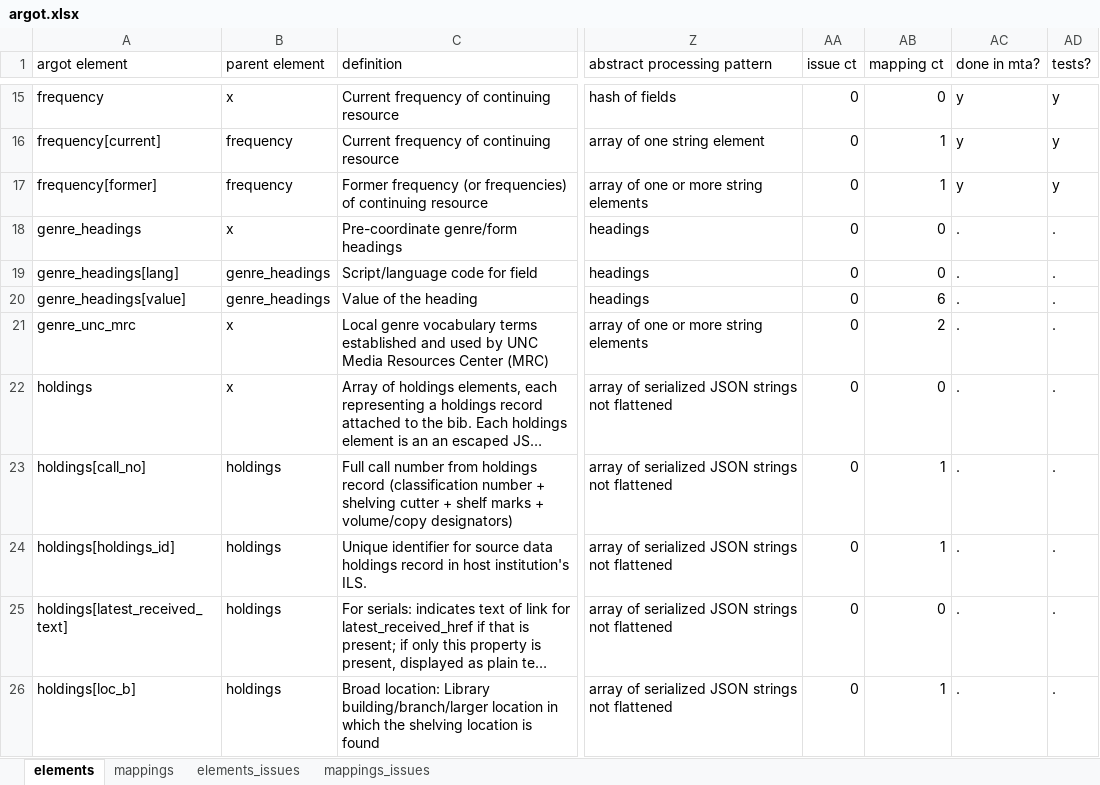
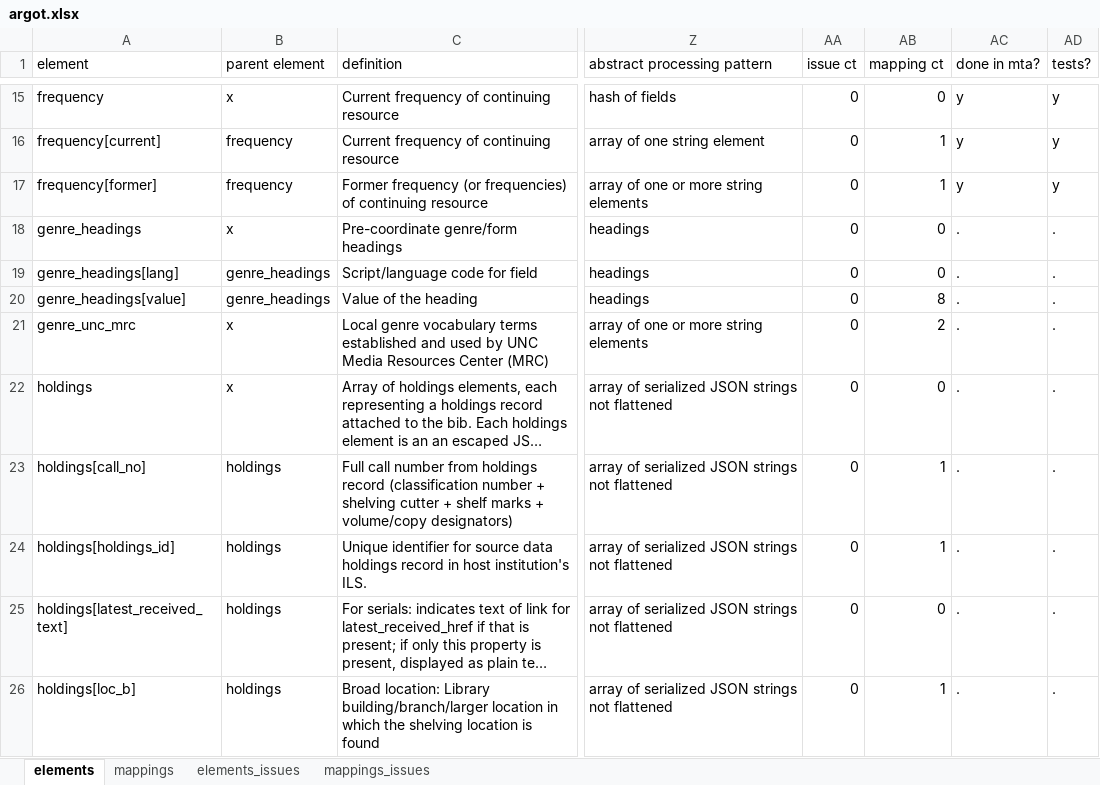
Before and after one commit to trln/data-documentation, an Excel workbook: argot/argot.xlsx, sheet elements, drawn as a sheet; only a part is shown, gaps mark what is left out; long unchanged cells end in …; values as stored, in another font and other column widths than the file's, no borders; table styles not drawn; the diff covers the shown part only; the diff names each change by its address in the sheet, - before the commit and + after, or states it on an @@ line.

```diff
--- a/argot/argot.xlsx (sheet elements)
+++ b/argot/argot.xlsx (sheet elements)
-A1: argot element
+A1: element
-AB20 (mapping ct): 6
+AB20 (mapping ct): 8
```
Also changed, not shown: 5 added rows and 5 edited cells elsewhere in this sheet, sheet mappings, formulas that keep their value, 5 other files.
